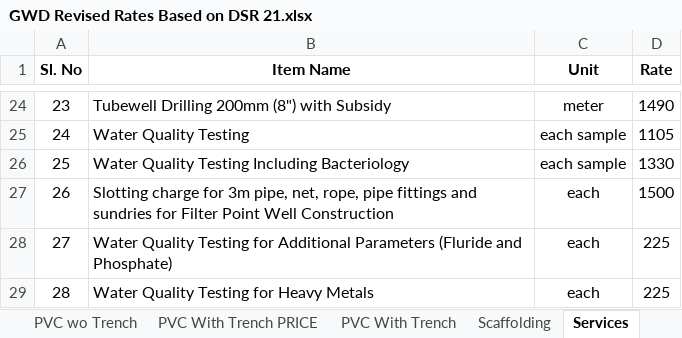
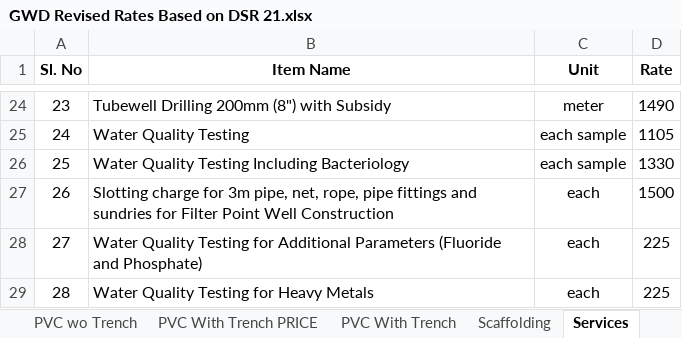
Before and after one commit to manulapulga/estimate-drafter, an Excel workbook: Side Bar Files/GWD Data/GWD Revised Rates Based on DSR 21.xlsx, sheet Services, drawn as a sheet; only a part is shown, gaps mark what is left out; values as stored, in another font and other column widths than the file's, no borders; charts and pictures and table styles not drawn; the diff names each change by its address in the sheet, - before the commit and + after, or states it on an @@ line.

```diff
--- a/Side Bar Files/GWD Data/GWD Revised Rates Based on DSR 21.xlsx (sheet Services)
+++ b/Side Bar Files/GWD Data/GWD Revised Rates Based on DSR 21.xlsx (sheet Services)
-B28 (Item Name): …Additional Parameters (Fluride and Phosphate)
+B28 (Item Name): …Additional Parameters (Fluoride and Phosphate)
```
Also changed, not shown: sheet GWD DR Abstract, 2 other files.
